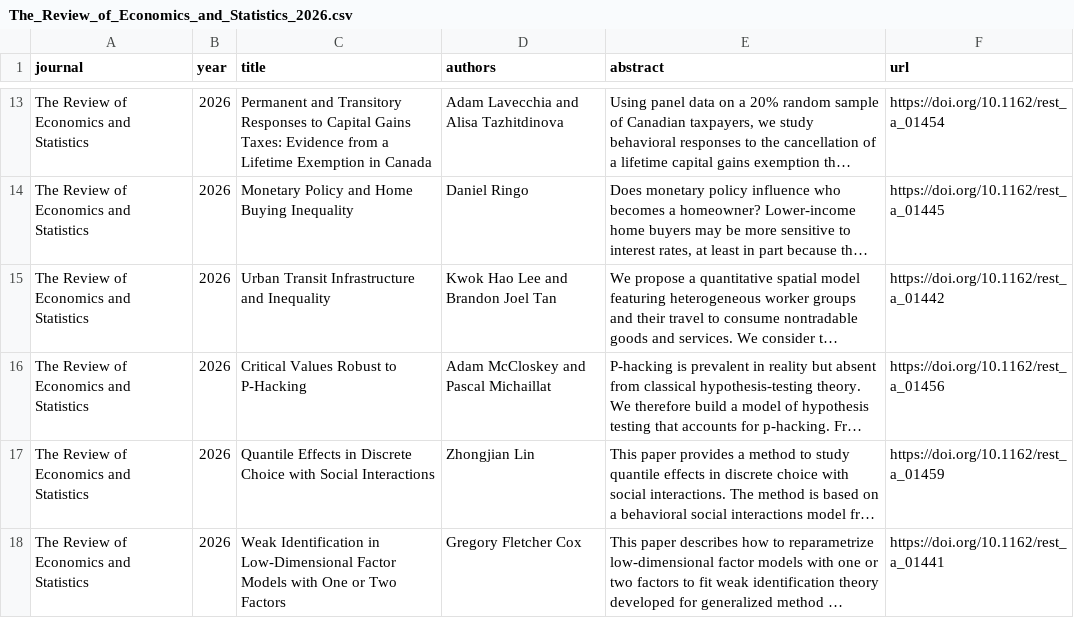
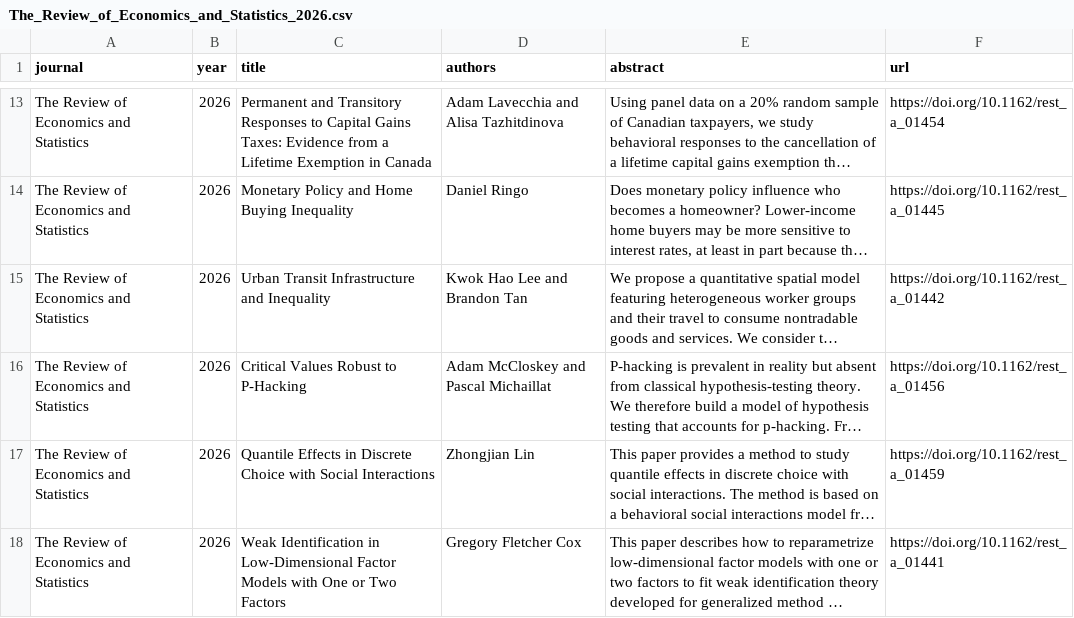
Before and after one commit to cccc0423/find-economic-papers, a CSV file: data/The_Review_of_Economics_and_Statistics_2026.csv, drawn as a sheet; only a part is shown, gaps mark what is left out; long unchanged cells end in …; the diff names each change by its address in the sheet, - before the commit and + after, or states it on an @@ line.

```diff
--- a/data/The_Review_of_Economics_and_Statistics_2026.csv
+++ b/data/The_Review_of_Economics_and_Statistics_2026.csv
-D15 (authors): Kwok Hao Lee and Brandon Joel Tan
+D15 (authors): Kwok Hao Lee and Brandon Tan
```
Also changed, not shown: 4 other files.
